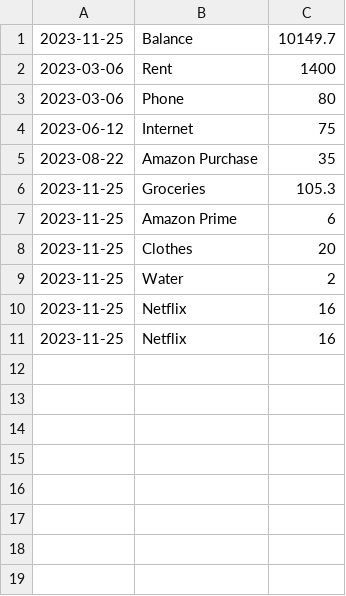
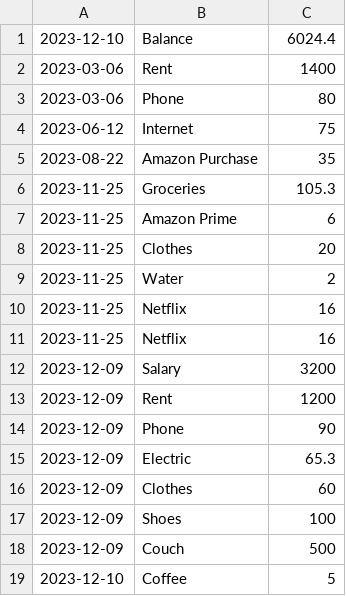
Before and after one commit to Alina-Beaini/BudgetTracker, a CSV file: budgeting.csv, drawn as a sheet.

```diff
--- a/budgeting.csv
+++ b/budgeting.csv
@@ -1,2 +1,2 @@
-2023-11-25,Balance,10149.7
+2023-12-10,Balance,6024.4
 2023-03-06,Rent,1400
@@ -11 +11,9 @@
 2023-11-25,Netflix,16
+2023-12-09,Salary,3200
+2023-12-09,Rent,1200
+2023-12-09,Phone,90
+2023-12-09,Electric,65.3
+2023-12-09,Clothes,60
+2023-12-09,Shoes,100
+2023-12-09,Couch,500
+2023-12-10,Coffee,5
```
Also changed, not shown: 8 other files.
